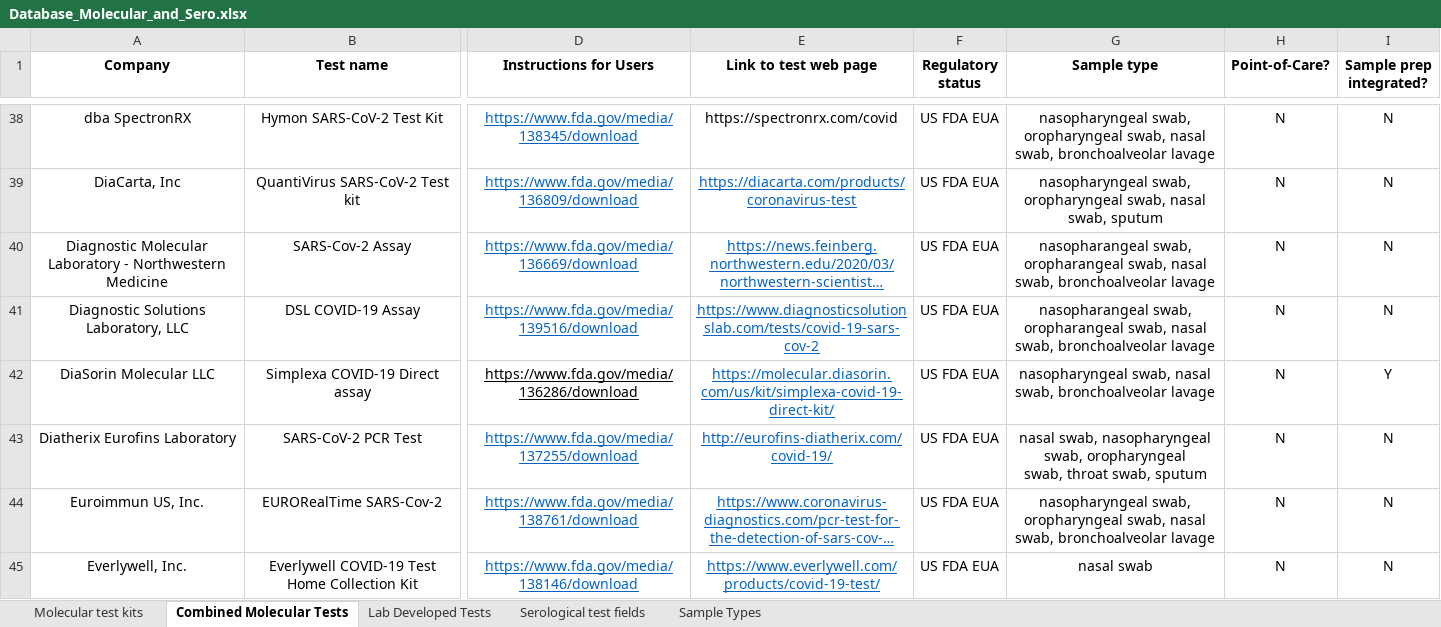
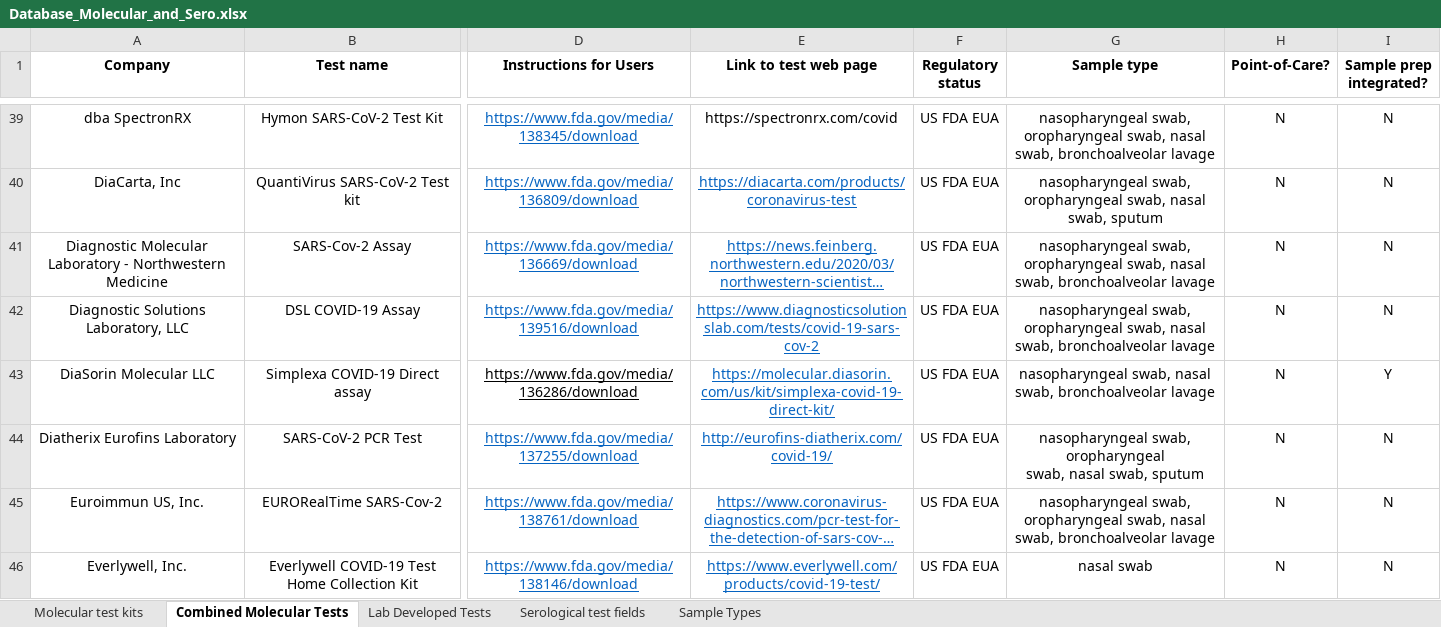
Before and after one commit to BNext-IQT/covid-test-db, an Excel workbook: scraper/Database_Molecular_and_Sero.xlsx, sheet Combined Molecular Tests, drawn as a sheet; only a part is shown, gaps mark what is left out; long unchanged cells end in …; values as stored, in another font and other column widths than the file's, no borders; table styles not drawn; addresses are those after the commit; ↵ is a line break in a cell; the diff covers the shown part only; the diff names each change by its address in the sheet, - before the commit and + after, or states it on an @@ line.

```diff
--- a/scraper/Database_Molecular_and_Sero.xlsx (sheet Combined Molecular Tests)
+++ b/scraper/Database_Molecular_and_Sero.xlsx (sheet Combined Molecular Tests)
-G41:G42 (Sample type): nasopharangeal swab, oropharangeal swab, nasal…
+G41:G42 (Sample type): nasopharyngeal swab, oropharyngeal swab, nasal…
-G44 (Sample type): nasal swab, nasopharyngeal swab, oropharyngeal ↵ swab, throat swab, sputum
+G44 (Sample type): nasopharyngeal swab, oropharyngeal ↵ swab, nasal swab, sputum
```
Also changed, not shown: 6 added rows, 2 removed rows, 3 moved rows and 25 edited cells elsewhere in this sheet, 2 other files.
